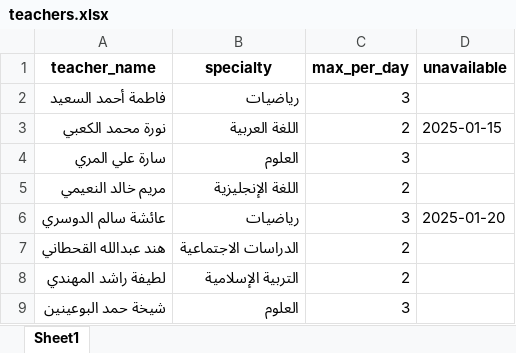
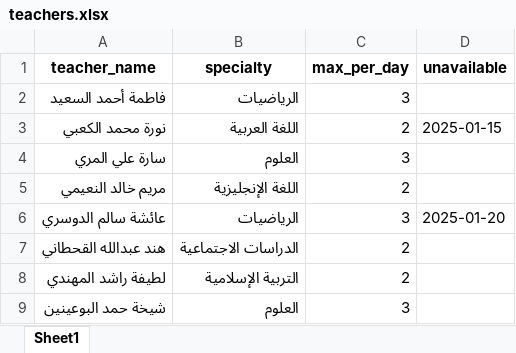
Before and after one commit to saharred/Supervision-Schedule, an Excel workbook: data_samples/teachers.xlsx, sheet Sheet1, drawn as a sheet; values as stored, in another font and other column widths than the file's, no borders; the diff names each change by its address in the sheet, - before the commit and + after, or states it on an @@ line.

```diff
--- a/data_samples/teachers.xlsx (sheet Sheet1)
+++ b/data_samples/teachers.xlsx (sheet Sheet1)
-B2 (specialty): رياضيات
+B2 (specialty): الرياضيات
-B6 (specialty): رياضيات
+B6 (specialty): الرياضيات
```
Also changed, not shown: data_samples/exams.xlsx, 3 other files.
